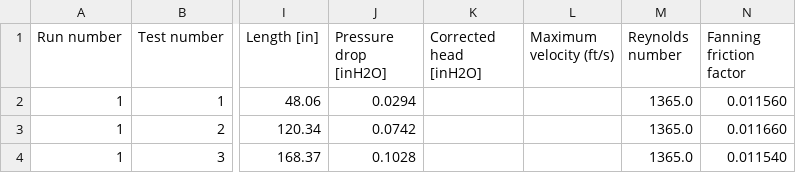
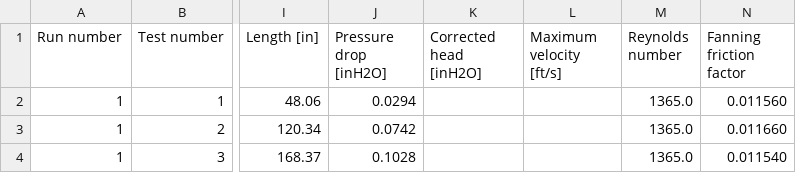
Before and after one commit to atrettel/sheardata, a CSV file: data/D1951001/combined_data.csv, drawn as a sheet; only a part is shown, gaps mark what is left out; the diff names each change by its address in the sheet, - before the commit and + after, or states it on an @@ line.

Commit message:
data: update header for combined data CSV file in D1951001 data

```diff
--- a/data/D1951001/combined_data.csv
+++ b/data/D1951001/combined_data.csv
-L1: Maximum velocity (ft/s)
+L1: Maximum velocity [ft/s]
```
